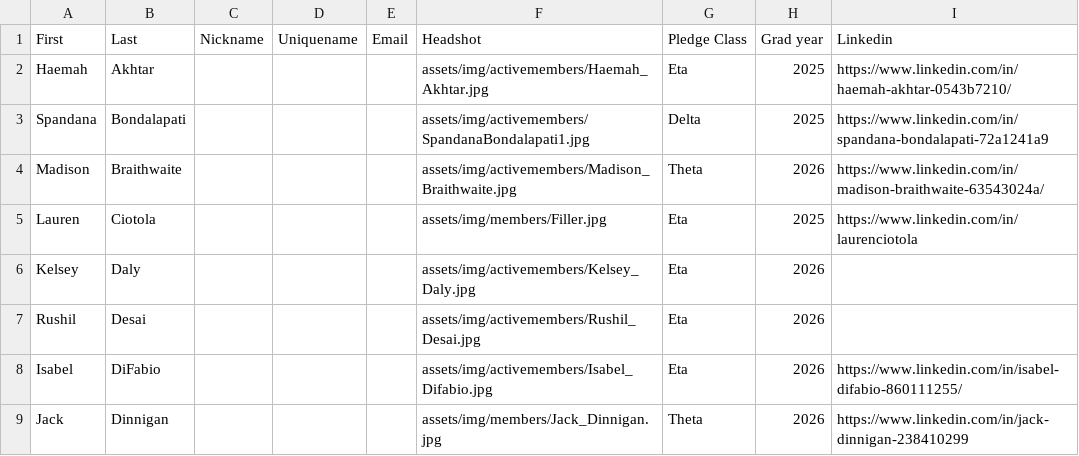
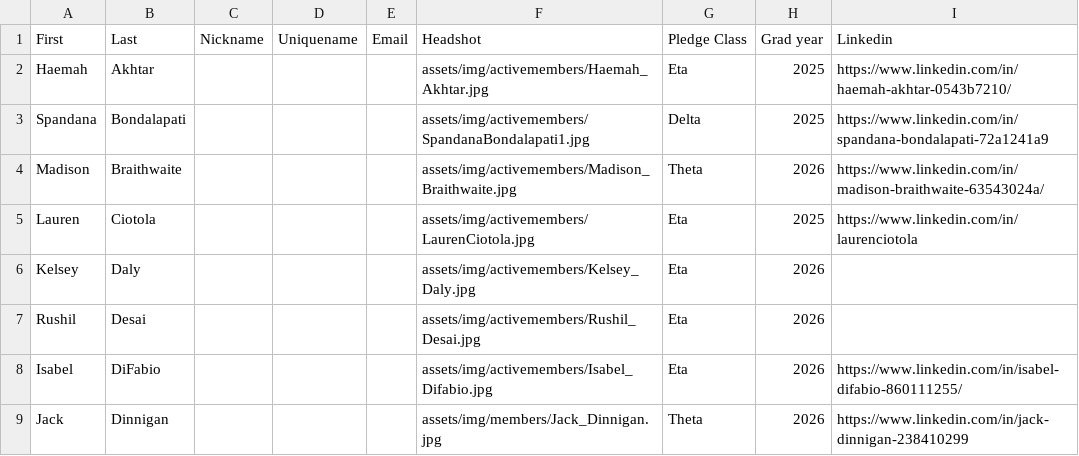
Before and after one commit to tcnjktp/KappaThetaPi_TCNJ_Website, a CSV file: assets/memberList.csv, drawn as a sheet; only a part is shown.

Commit message:
Update memberList.csv

```diff
--- a/assets/memberList.csv
+++ b/assets/memberList.csv
@@ -4,3 +4,3 @@ Spandana,Bondalapati,,,,assets/img/activemembers/SpandanaBondalapati1.jpg,Delta,
 Madison,Braithwaite,,,,assets/img/activemembers/Madison_Braithwaite.jpg,Theta,2026,https://www.linkedin.com/in/madison-braithwaite-63543024a/
-Lauren,Ciotola,,,,assets/img/members/Filler.jpg,Eta,2025,https://www.linkedin.com/in/laurenciotola
+Lauren,Ciotola,,,,assets/img/activemembers/LaurenCiotola.jpg,Eta,2025,https://www.linkedin.com/in/laurenciotola
 Kelsey,Daly,,,,assets/img/activemembers/Kelsey_Daly.jpg,Eta,2026,
```
